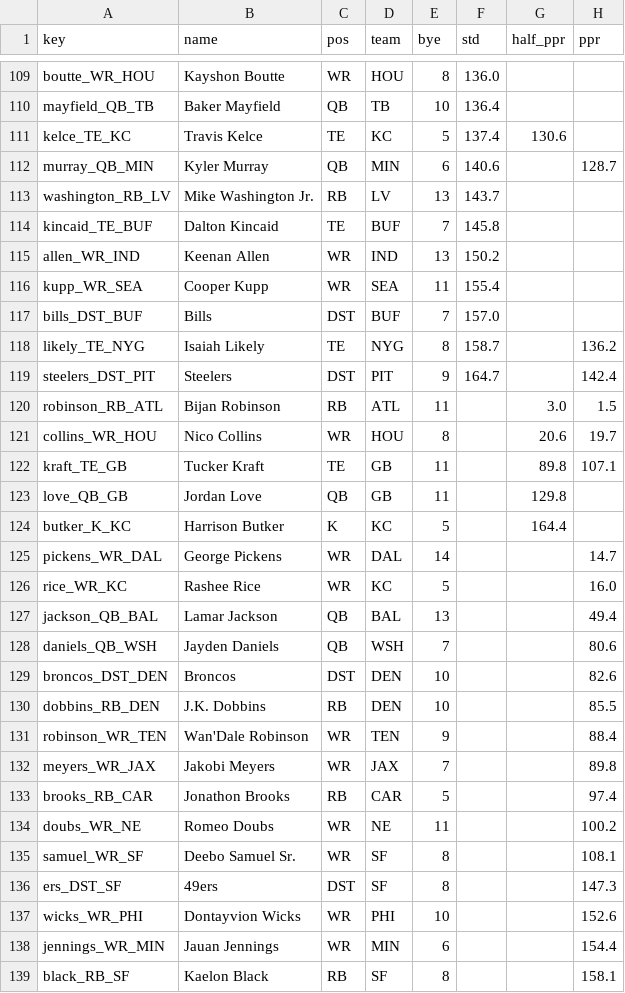
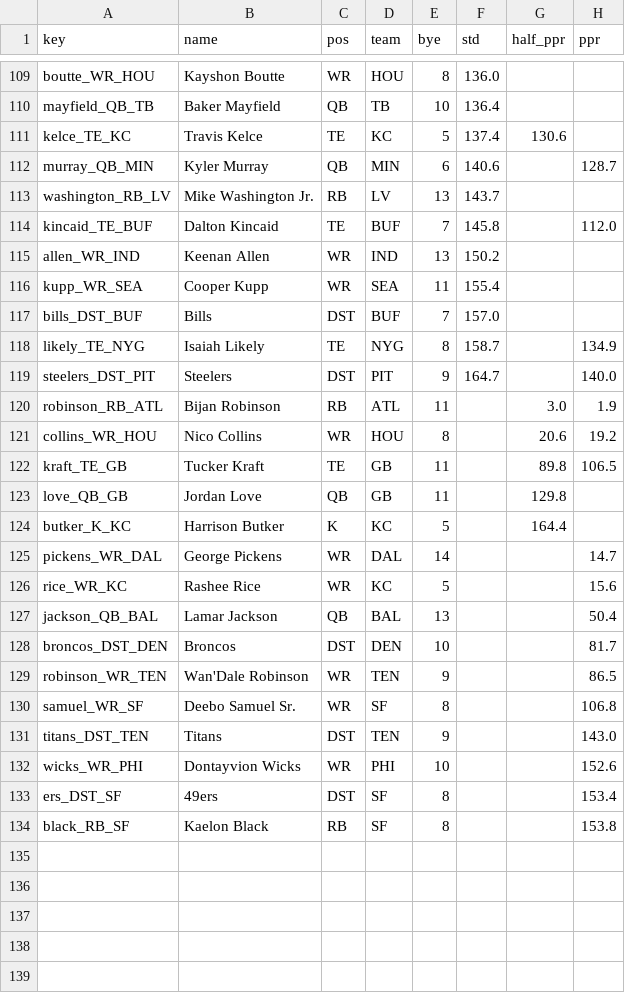
Before and after one commit to c4c-innovationslab/fantasy-football-manager, a CSV file: data/raw/adp/FFC-2026.csv, drawn as a sheet; only a part is shown, gaps mark what is left out; the diff covers the shown part only.

```diff
--- a/data/raw/adp/FFC-2026.csv
+++ b/data/raw/adp/FFC-2026.csv
@@ -113,3 +113,3 @@ murray_QB_MIN,Kyler Murray,QB,MIN,6,140.6,,128.7
 washington_RB_LV,Mike Washington Jr.,RB,LV,13,143.7,,
-kincaid_TE_BUF,Dalton Kincaid,TE,BUF,7,145.8,,
+kincaid_TE_BUF,Dalton Kincaid,TE,BUF,7,145.8,,112.0
 allen_WR_IND,Keenan Allen,WR,IND,13,150.2,,
@@ -117,7 +117,7 @@ kupp_WR_SEA,Cooper Kupp,WR,SEA,11,155.4,,
 bills_DST_BUF,Bills,DST,BUF,7,157.0,,
-likely_TE_NYG,Isaiah Likely,TE,NYG,8,158.7,,136.2
-steelers_DST_PIT,Steelers,DST,PIT,9,164.7,,142.4
-robinson_RB_ATL,Bijan Robinson,RB,ATL,11,,3.0,1.5
-collins_WR_HOU,Nico Collins,WR,HOU,8,,20.6,19.7
-kraft_TE_GB,Tucker Kraft,TE,GB,11,,89.8,107.1
+likely_TE_NYG,Isaiah Likely,TE,NYG,8,158.7,,134.9
+steelers_DST_PIT,Steelers,DST,PIT,9,164.7,,140.0
+robinson_RB_ATL,Bijan Robinson,RB,ATL,11,,3.0,1.9
+collins_WR_HOU,Nico Collins,WR,HOU,8,,20.6,19.2
+kraft_TE_GB,Tucker Kraft,TE,GB,11,,89.8,106.5
 love_QB_GB,Jordan Love,QB,GB,11,,129.8,
@@ -125,15 +125,10 @@ butker_K_KC,Harrison Butker,K,KC,5,,164.4,
 pickens_WR_DAL,George Pickens,WR,DAL,14,,,14.7
-rice_WR_KC,Rashee Rice,WR,KC,5,,,16.0
-jackson_QB_BAL,Lamar Jackson,QB,BAL,13,,,49.4
-daniels_QB_WSH,Jayden Daniels,QB,WSH,7,,,80.6
-broncos_DST_DEN,Broncos,DST,DEN,10,,,82.6
-dobbins_RB_DEN,J.K. Dobbins,RB,DEN,10,,,85.5
-robinson_WR_TEN,Wan'Dale Robinson,WR,TEN,9,,,88.4
-meyers_WR_JAX,Jakobi Meyers,WR,JAX,7,,,89.8
-brooks_RB_CAR,Jonathon Brooks,RB,CAR,5,,,97.4
-doubs_WR_NE,Romeo Doubs,WR,NE,11,,,100.2
-samuel_WR_SF,Deebo Samuel Sr.,WR,SF,8,,,108.1
-ers_DST_SF,49ers,DST,SF,8,,,147.3
+rice_WR_KC,Rashee Rice,WR,KC,5,,,15.6
+jackson_QB_BAL,Lamar Jackson,QB,BAL,13,,,50.4
+broncos_DST_DEN,Broncos,DST,DEN,10,,,81.7
+robinson_WR_TEN,Wan'Dale Robinson,WR,TEN,9,,,86.5
+samuel_WR_SF,Deebo Samuel Sr.,WR,SF,8,,,106.8
+titans_DST_TEN,Titans,DST,TEN,9,,,143.0
 wicks_WR_PHI,Dontayvion Wicks,WR,PHI,10,,,152.6
-jennings_WR_MIN,Jauan Jennings,WR,MIN,6,,,154.4
-black_RB_SF,Kaelon Black,RB,SF,8,,,158.1
+ers_DST_SF,49ers,DST,SF,8,,,153.4
+black_RB_SF,Kaelon Black,RB,SF,8,,,153.8
```
Also changed, not shown: 51 edited cells elsewhere in this file, data/processed/Projections-2026.csv, data/raw/projections/CBS-Projections-2026.csv, 2 other files.
